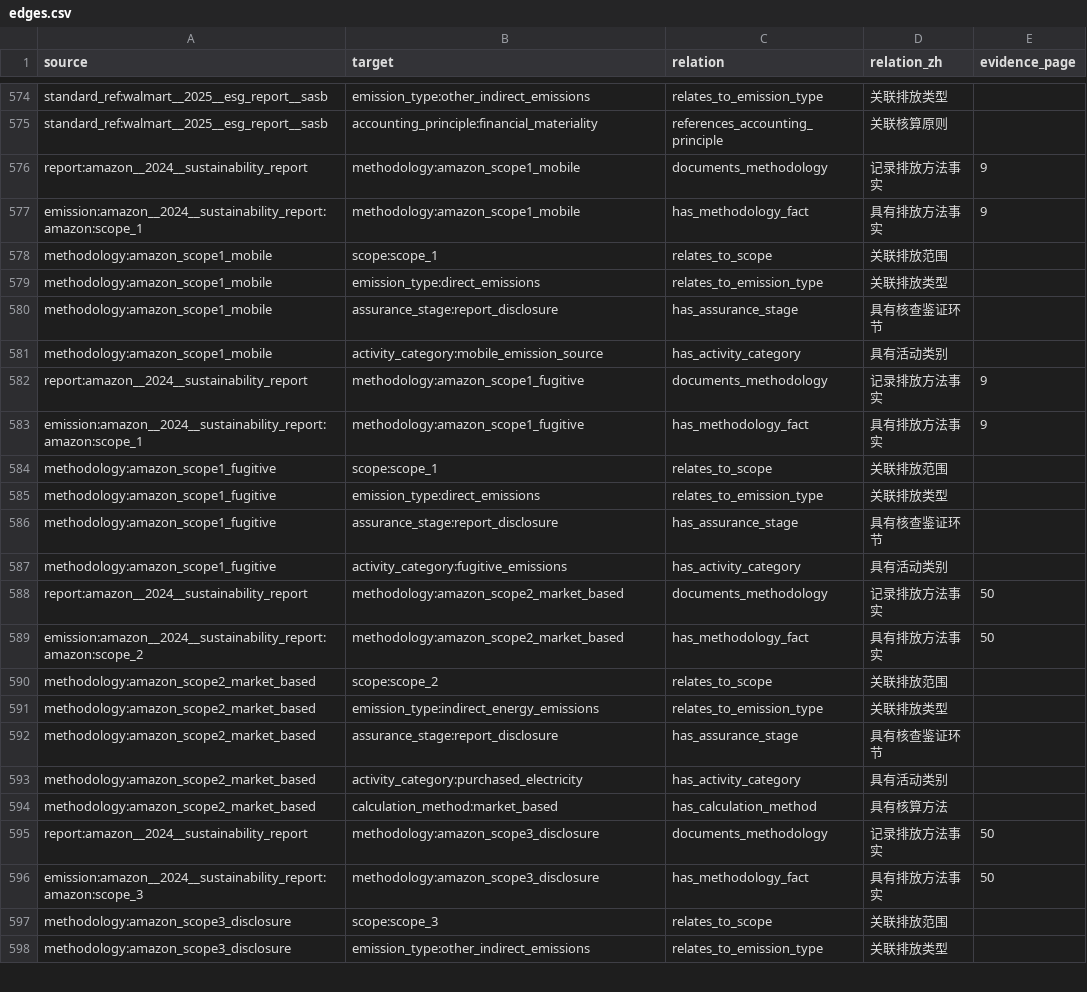
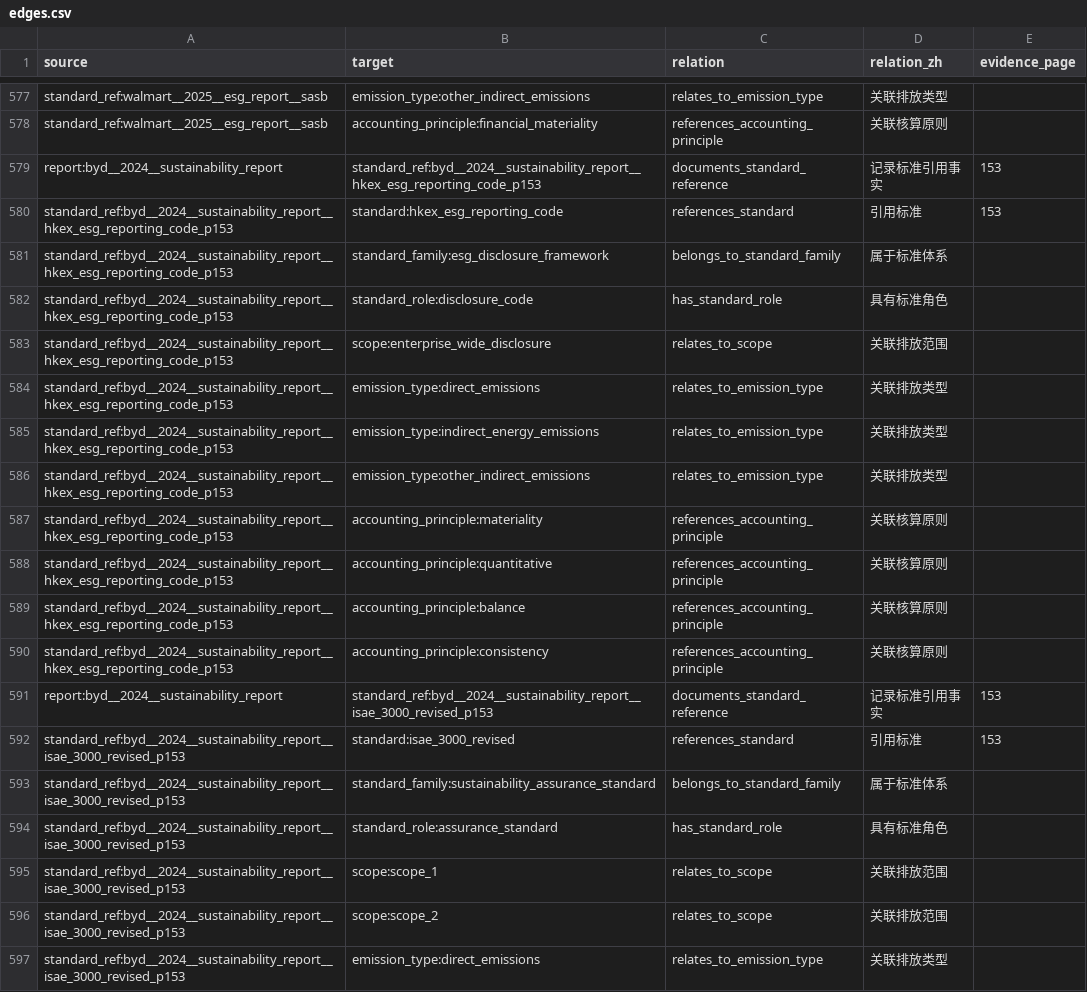
Before and after one commit to DCCAISSON/fortune500_esg_kg, a CSV file: assets/data/graph/edges.csv, drawn as a sheet; only a part is shown, gaps mark what is left out; the shorter side is filled out with more unchanged rows; the diff covers the shown part only; the diff names each change by its address in the sheet, - before the commit and + after, or states it on an @@ line.

```diff
--- a/assets/data/graph/edges.csv
+++ b/assets/data/graph/edges.csv
+row 579: report:byd__2024__sustainability_report | standard_ref:byd__2024__sustainability_report__hkex_esg_reporting_code_p153 | documents_standard_reference | 记录标准引用事实 | 153
+row 580: standard_ref:byd__2024__sustainability_report__hkex_esg_reporting_code_p153 | standard:hkex_esg_reporting_code | references_standard | 引用标准 | 153
+row 581: standard_ref:byd__2024__sustainability_report__hkex_esg_reporting_code_p153 | standard_family:esg_disclosure_framework | belongs_to_standard_family | 属于标准体系
+row 582: standard_ref:byd__2024__sustainability_report__hkex_esg_reporting_code_p153 | standard_role:disclosure_code | has_standard_role | 具有标准角色
+row 583: standard_ref:byd__2024__sustainability_report__hkex_esg_reporting_code_p153 | scope:enterprise_wide_disclosure | relates_to_scope | 关联排放范围
+row 584: standard_ref:byd__2024__sustainability_report__hkex_esg_reporting_code_p153 | emission_type:direct_emissions | relates_to_emission_type | 关联排放类型
+row 585: standard_ref:byd__2024__sustainability_report__hkex_esg_reporting_code_p153 | emission_type:indirect_energy_emissions | relates_to_emission_type | 关联排放类型
+row 586: standard_ref:byd__2024__sustainability_report__hkex_esg_reporting_code_p153 | emission_type:other_indirect_emissions | relates_to_emission_type | 关联排放类型
+row 587: standard_ref:byd__2024__sustainability_report__hkex_esg_reporting_code_p153 | accounting_principle:materiality | references_accounting_principle | 关联核算原则
+row 588: standard_ref:byd__2024__sustainability_report__hkex_esg_reporting_code_p153 | accounting_principle:quantitative | references_accounting_principle | 关联核算原则
+row 589: standard_ref:byd__2024__sustainability_report__hkex_esg_reporting_code_p153 | accounting_principle:balance | references_accounting_principle | 关联核算原则
+row 590: standard_ref:byd__2024__sustainability_report__hkex_esg_reporting_code_p153 | accounting_principle:consistency | references_accounting_principle | 关联核算原则
+row 591: report:byd__2024__sustainability_report | standard_ref:byd__2024__sustainability_report__isae_3000_revised_p153 | documents_standard_reference | 记录标准引用事实 | 153
+row 592: standard_ref:byd__2024__sustainability_report__isae_3000_revised_p153 | standard:isae_3000_revised | references_standard | 引用标准 | 153
+row 593: standard_ref:byd__2024__sustainability_report__isae_3000_revised_p153 | standard_family:sustainability_assurance_standard | belongs_to_standard_family | 属于标准体系
+row 594: standard_ref:byd__2024__sustainability_report__isae_3000_revised_p153 | standard_role:assurance_standard | has_standard_role | 具有标准角色
+row 595: standard_ref:byd__2024__sustainability_report__isae_3000_revised_p153 | scope:scope_1 | relates_to_scope | 关联排放范围
+row 596: standard_ref:byd__2024__sustainability_report__isae_3000_revised_p153 | scope:scope_2 | relates_to_scope | 关联排放范围
+row 597: standard_ref:byd__2024__sustainability_report__isae_3000_revised_p153 | emission_type:direct_emissions | relates_to_emission_type | 关联排放类型
```
Also changed, not shown: 20 added rows elsewhere in this file, assets/data/graph/nodes.csv, 31 other files.
